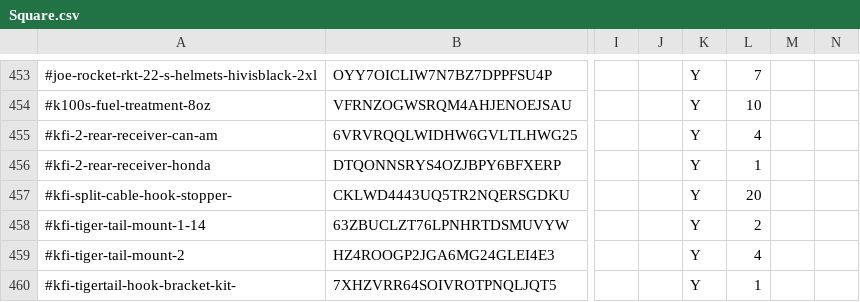
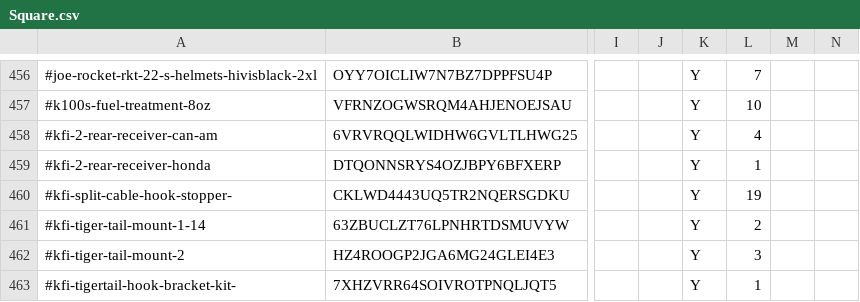
Before and after one commit to Brandidiot/L1FEOutdoors, a CSV file: bin/Debug/Resources/Square.csv, drawn as a sheet; only a part is shown, gaps mark what is left out; addresses are those after the commit; the diff covers the shown part only; the diff names each change by its address in the sheet, - before the commit and + after, or states it on an @@ line.

```diff
--- a/bin/Debug/Resources/Square.csv
+++ b/bin/Debug/Resources/Square.csv
-L460: 20
+L460: 19
-L462: 4
+L462: 3
```
Also changed, not shown: 3 added rows and 29 edited cells elsewhere in this file, bin/Debug/Resources/InvAvail.csv, bin/Debug/Resources/ProductPricing.csv, 52 other files.
